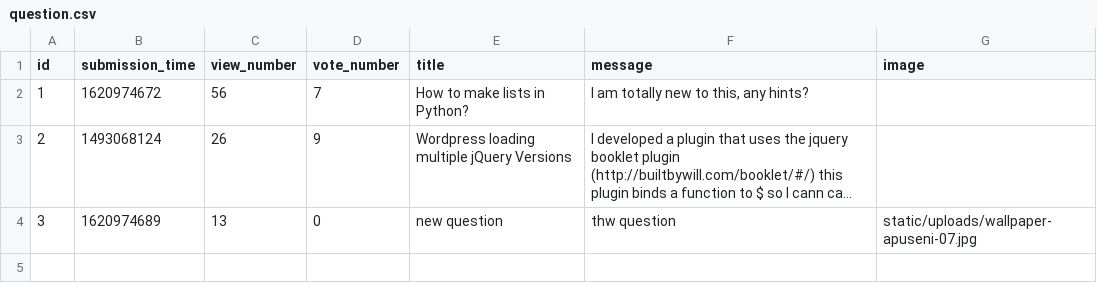
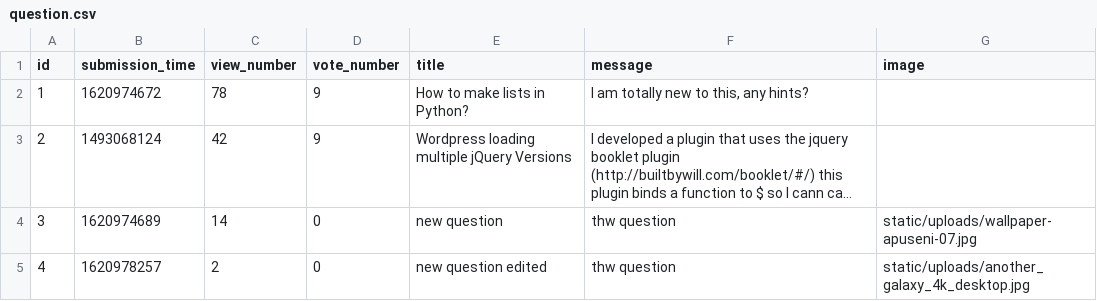
Before and after one commit to radoi-razvan/ask-mate, a CSV file: sample_data/question.csv, drawn as a sheet; long unchanged cells end in …; the diff names each change by its address in the sheet, - before the commit and + after, or states it on an @@ line.

```diff
--- a/sample_data/question.csv
+++ b/sample_data/question.csv
-C2 (view_number): 56
+C2 (view_number): 78
-D2 (vote_number): 7
+D2 (vote_number): 9
-C3 (view_number): 26
+C3 (view_number): 42
-C4 (view_number): 13
+C4 (view_number): 14
+row 5: 4 | 1620978257 | 2 | 0 | new question edited | thw question | static/uploads/another_galaxy_4k_desktop.jpg
```
Also changed, not shown: sample_data/answer.csv, 2 other files.
